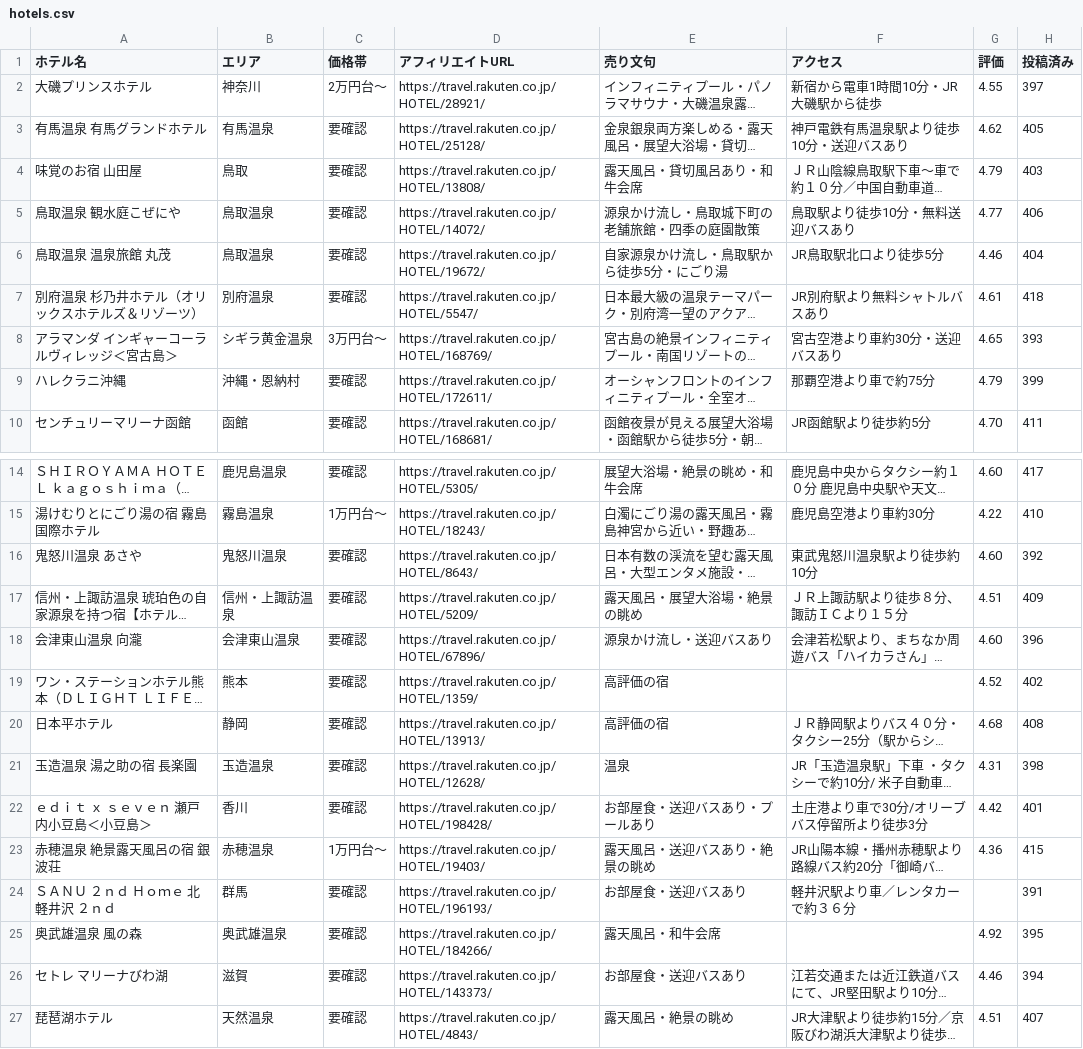
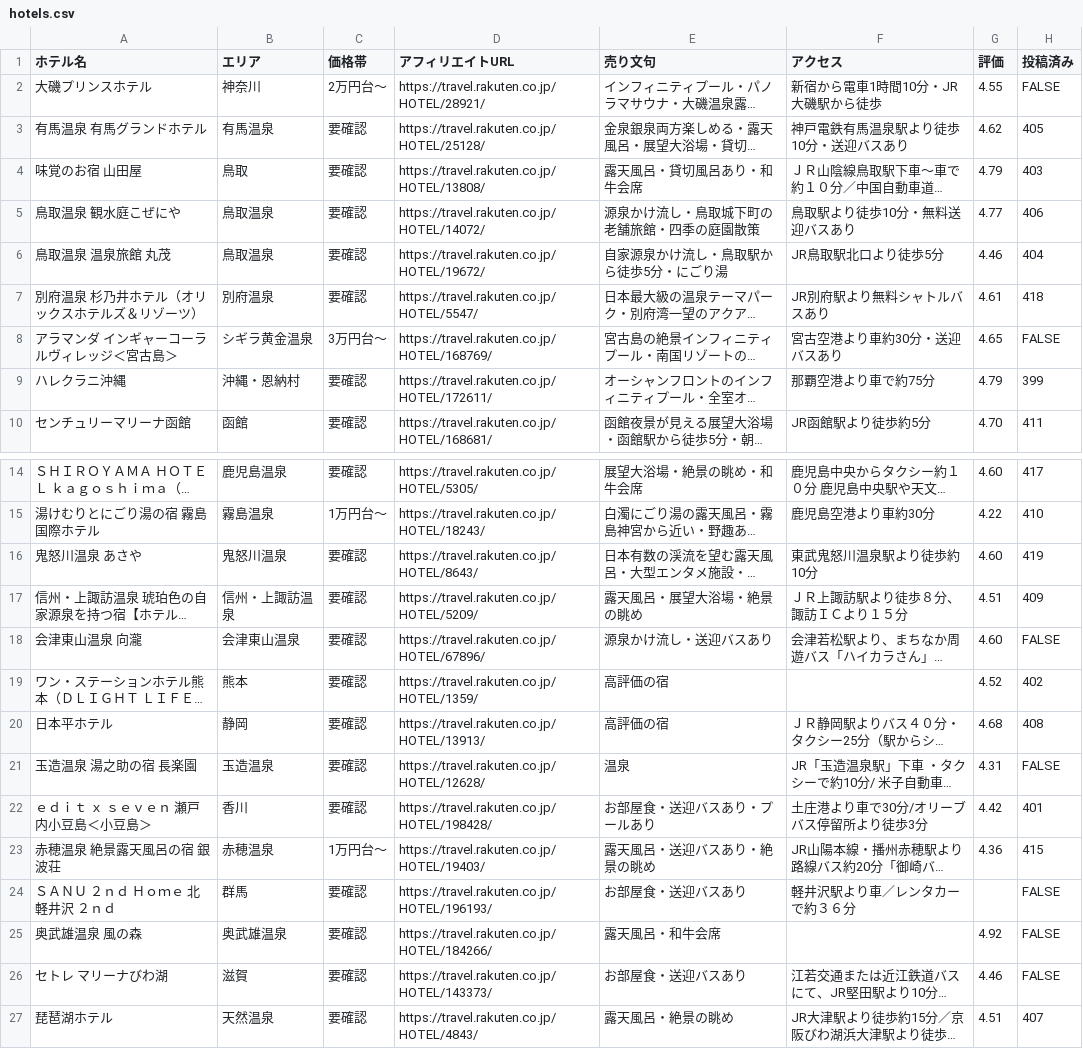
Before and after one commit to travelj0907/threads-hotel-images, a CSV file: hotels.csv, drawn as a sheet; only a part is shown, gaps mark what is left out; long unchanged cells end in …; the diff names each change by its address in the sheet, - before the commit and + after, or states it on an @@ line.

```diff
--- a/hotels.csv
+++ b/hotels.csv
-H2 (投稿済み): 397
+H2 (投稿済み): FALSE
-H8 (投稿済み): 393
+H8 (投稿済み): FALSE
-H16 (投稿済み): 392
+H16 (投稿済み): 419
-H18 (投稿済み): 396
+H18 (投稿済み): FALSE
-H21 (投稿済み): 398
+H21 (投稿済み): FALSE
-H24 (投稿済み): 391
+H24 (投稿済み): FALSE
-H25 (投稿済み): 395
+H25 (投稿済み): FALSE
-H26 (投稿済み): 394
+H26 (投稿済み): FALSE
```
